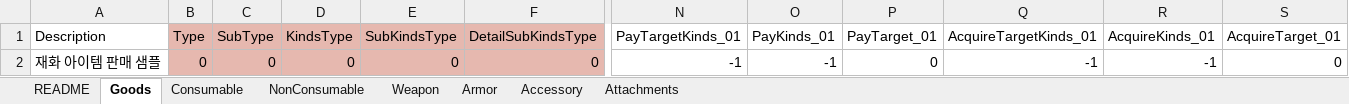
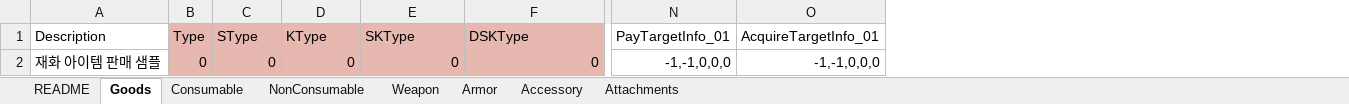
Before and after one commit to devmodle/0300000001.module_unitypackages, an Excel workbook: Templates/Tables/SaleInfo/ItemSaleInfoTable.xlsx, sheet Goods, drawn as a sheet; only a part is shown, gaps mark what is left out; values as stored, in another font and other column widths than the file's, no borders; charts and pictures not drawn; removed rows and columns are numbered as before the commit, all else as after; the diff names each change by its address in the sheet, - before the commit and + after, or states it on an @@ line.

```diff
--- a/Templates/Tables/SaleInfo/ItemSaleInfoTable.xlsx (sheet Goods)
+++ b/Templates/Tables/SaleInfo/ItemSaleInfoTable.xlsx (sheet Goods)
-column N (PayTargetKinds_01), row 2: -1
-column O (PayKinds_01), row 2: -1
-column P (PayTarget_01), row 2: 0
-column Q (AcquireTargetKinds_01), row 2: -1
-column R (AcquireKinds_01), row 2: -1
-column S (AcquireTarget_01), row 2: 0
+column N (PayTargetInfo_01), row 2: -1,-1,0,0,0
+column O (AcquireTargetInfo_01), row 2: -1,-1,0,0,0
-C1: SubType
+C1: SType
-D1: KindsType
+D1: KType
-E1: SubKindsType
+E1: SKType
-F1: DetailSubKindsType
+F1: DSKType
```
Also changed, not shown: sheet NonConsumable, sheet Weapon, sheet Armor, sheet Consumable, sheet Accessory, sheet Attachments, Templates/Tables/ItemInfo/ItemInfoTable.xlsx, Templates/Tables/ObjInfo/ObjInfoTable.xlsx, 29 other files.
